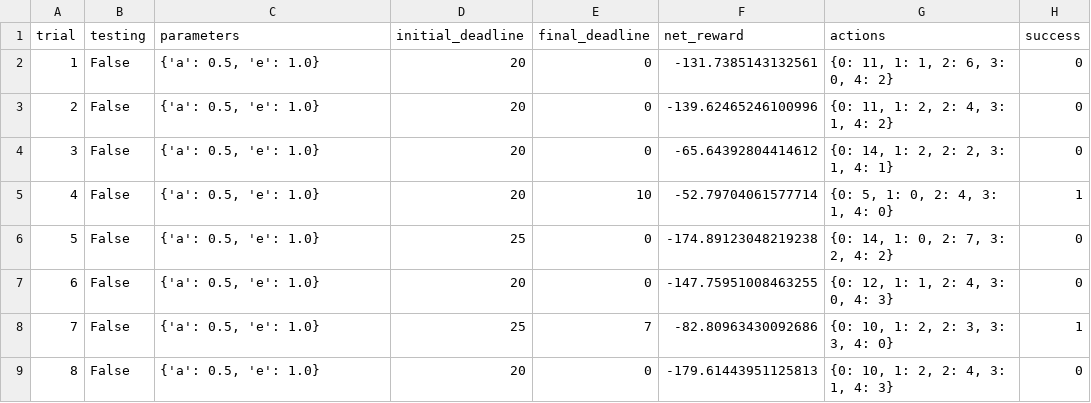
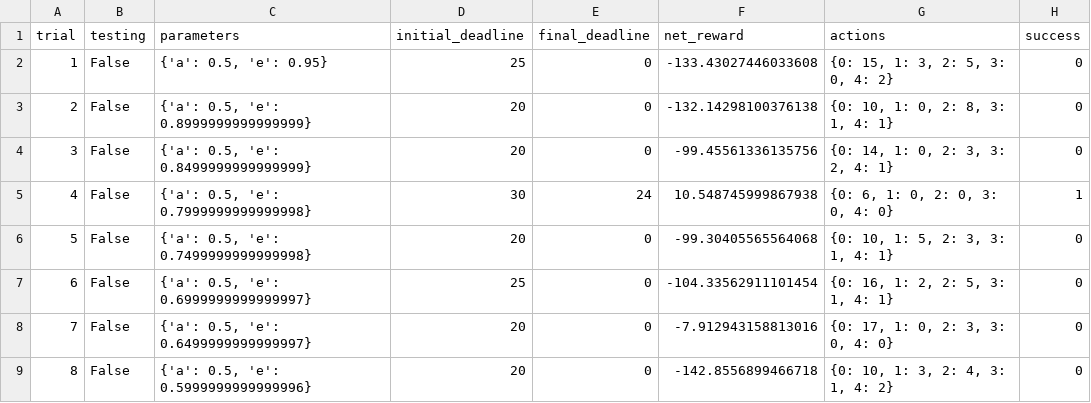
Before and after one commit to shubhamdotjain/smartcab, a CSV file: logs/sim_no-learning.csv, drawn as a sheet; only a part is shown; the diff covers the shown part only.

```diff
--- a/logs/sim_no-learning.csv
+++ b/logs/sim_no-learning.csv
@@ -1,9 +1,9 @@
 trial,testing,parameters,initial_deadline,final_deadline,net_reward,actions,success
-1,False,"{'a': 0.5, 'e': 1.0}",20,0,-131.7385143132561,"{0: 11, 1: 1, 2: 6, 3: 0, 4: 2}",0
-2,False,"{'a': 0.5, 'e': 1.0}",20,0,-139.62465246100996,"{0: 11, 1: 2, 2: 4, 3: 1, 4: 2}",0
-3,False,"{'a': 0.5, 'e': 1.0}",20,0,-65.64392804414612,"{0: 14, 1: 2, 2: 2, 3: 1, 4: 1}",0
-4,False,"{'a': 0.5, 'e': 1.0}",20,10,-52.79704061577714,"{0: 5, 1: 0, 2: 4, 3: 1, 4: 0}",1
-5,False,"{'a': 0.5, 'e': 1.0}",25,0,-174.89123048219238,"{0: 14, 1: 0, 2: 7, 3: 2, 4: 2}",0
-6,False,"{'a': 0.5, 'e': 1.0}",20,0,-147.75951008463255,"{0: 12, 1: 1, 2: 4, 3: 0, 4: 3}",0
-7,False,"{'a': 0.5, 'e': 1.0}",25,7,-82.80963430092686,"{0: 10, 1: 2, 2: 3, 3: 3, 4: 0}",1
-8,False,"{'a': 0.5, 'e': 1.0}",20,0,-179.61443951125813,"{0: 10, 1: 2, 2: 4, 3: 1, 4: 3}",0
+1,False,"{'a': 0.5, 'e': 0.95}",25,0,-133.43027446033608,"{0: 15, 1: 3, 2: 5, 3: 0, 4: 2}",0
+2,False,"{'a': 0.5, 'e': 0.8999999999999999}",20,0,-132.14298100376138,"{0: 10, 1: 0, 2: 8, 3: 1, 4: 1}",0
+3,False,"{'a': 0.5, 'e': 0.8499999999999999}",20,0,-99.45561336135756,"{0: 14, 1: 0, 2: 3, 3: 2, 4: 1}",0
+4,False,"{'a': 0.5, 'e': 0.7999999999999998}",30,24,10.548745999867938,"{0: 6, 1: 0, 2: 0, 3: 0, 4: 0}",1
+5,False,"{'a': 0.5, 'e': 0.7499999999999998}",20,0,-99.30405565564068,"{0: 10, 1: 5, 2: 3, 3: 1, 4: 1}",0
+6,False,"{'a': 0.5, 'e': 0.6999999999999997}",25,0,-104.33562911101454,"{0: 16, 1: 2, 2: 5, 3: 1, 4: 1}",0
+7,False,"{'a': 0.5, 'e': 0.6499999999999997}",20,0,-7.912943158813016,"{0: 17, 1: 0, 2: 3, 3: 0, 4: 0}",0
+8,False,"{'a': 0.5, 'e': 0.5999999999999996}",20,0,-142.8556899466718,"{0: 10, 1: 3, 2: 4, 3: 1, 4: 2}",0
```
Also changed, not shown: 89 edited cells elsewhere in this file, logs/sim_default-learning.csv, 7 other files.
